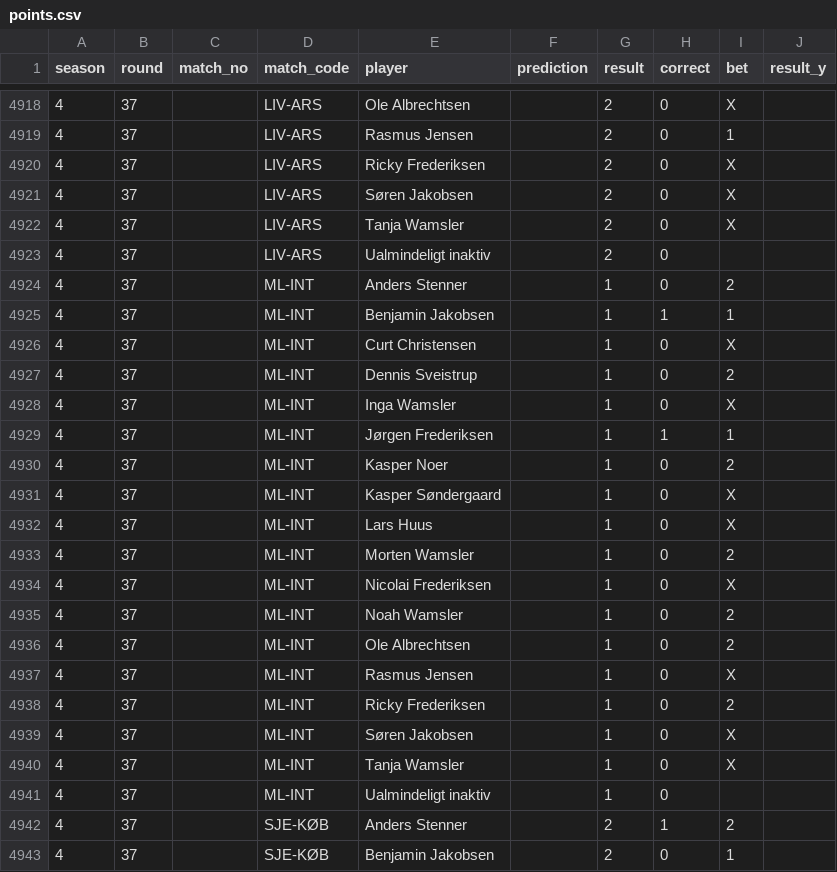
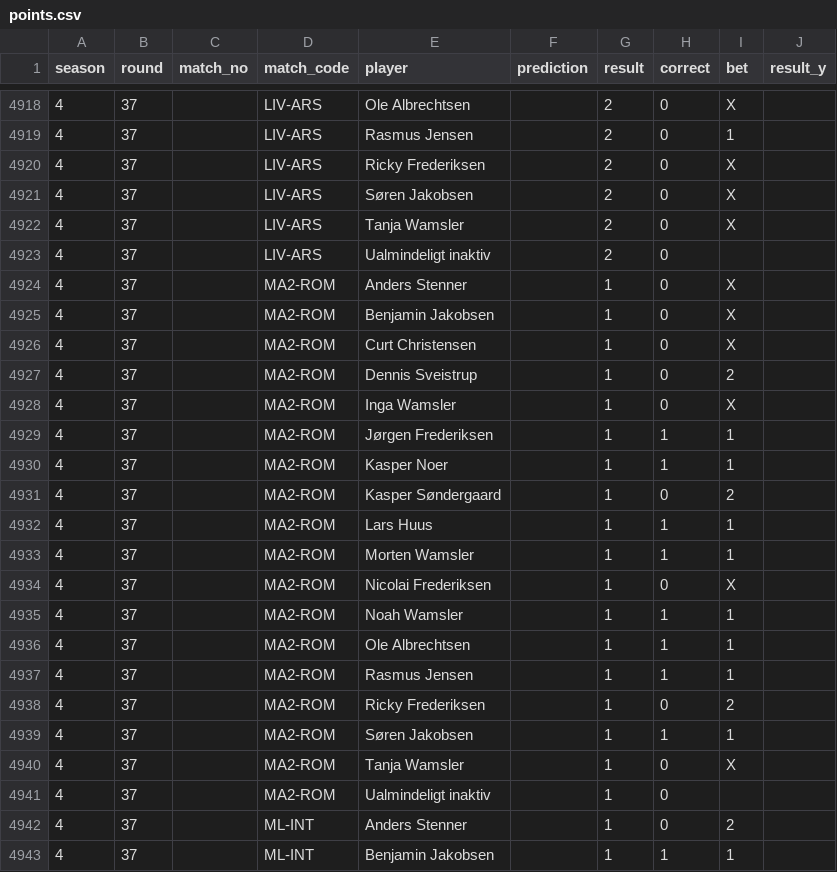
Before and after one commit to Stenner93/Odds, a CSV file: data/points.csv, drawn as a sheet; only a part is shown, gaps mark what is left out; the shorter side is filled out with more unchanged rows; the diff names each change by its address in the sheet, - before the commit and + after, or states it on an @@ line.

```diff
--- a/data/points.csv
+++ b/data/points.csv
+row 4924: 4 | 37 |  | MA2-ROM | Anders Stenner |  | 1 | 0 | X
+row 4925: 4 | 37 |  | MA2-ROM | Benjamin Jakobsen |  | 1 | 0 | X
+row 4926: 4 | 37 |  | MA2-ROM | Curt Christensen |  | 1 | 0 | X
+row 4927: 4 | 37 |  | MA2-ROM | Dennis Sveistrup |  | 1 | 0 | 2
+row 4928: 4 | 37 |  | MA2-ROM | Inga Wamsler |  | 1 | 0 | X
+row 4929: 4 | 37 |  | MA2-ROM | Jørgen Frederiksen |  | 1 | 1 | 1
+row 4930: 4 | 37 |  | MA2-ROM | Kasper Noer |  | 1 | 1 | 1
+row 4931: 4 | 37 |  | MA2-ROM | Kasper Søndergaard |  | 1 | 0 | 2
+row 4932: 4 | 37 |  | MA2-ROM | Lars Huus |  | 1 | 1 | 1
+row 4933: 4 | 37 |  | MA2-ROM | Morten Wamsler |  | 1 | 1 | 1
+row 4934: 4 | 37 |  | MA2-ROM | Nicolai Frederiksen |  | 1 | 0 | X
+row 4935: 4 | 37 |  | MA2-ROM | Noah Wamsler |  | 1 | 1 | 1
+row 4936: 4 | 37 |  | MA2-ROM | Ole Albrechtsen |  | 1 | 1 | 1
+row 4937: 4 | 37 |  | MA2-ROM | Rasmus Jensen |  | 1 | 1 | 1
+row 4938: 4 | 37 |  | MA2-ROM | Ricky Frederiksen |  | 1 | 0 | 2
+row 4939: 4 | 37 |  | MA2-ROM | Søren Jakobsen |  | 1 | 1 | 1
+row 4940: 4 | 37 |  | MA2-ROM | Tanja Wamsler |  | 1 | 0 | X
+row 4941: 4 | 37 |  | MA2-ROM | Ualmindeligt inaktiv |  | 1 | 0
```
Also changed, not shown: data/predictor_log.csv, data/weekly_matches.csv, 1 other file.
